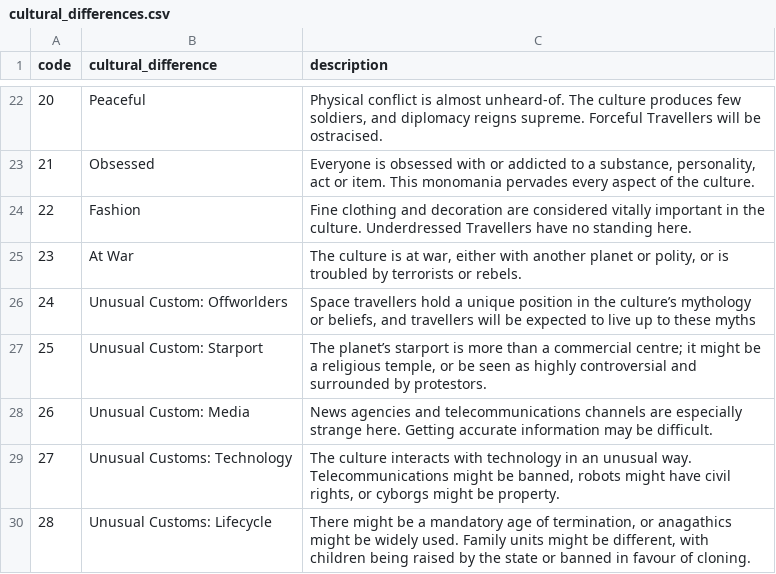
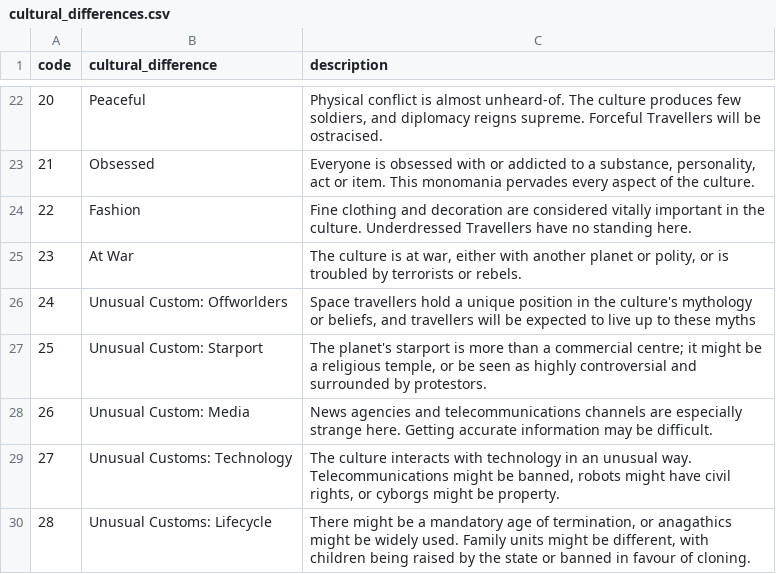
Before and after one commit to Absle/swt-gen, a CSV file: resources/tables/cultural_differences.csv, drawn as a sheet; only a part is shown, gaps mark what is left out.

```diff
--- a/resources/tables/cultural_differences.csv
+++ b/resources/tables/cultural_differences.csv
@@ -25,4 +25,4 @@ code,cultural_difference,description
 23,"At War","The culture is at war, either with another planet or polity, or is troubled by terrorists or rebels."
-24,"Unusual Custom: Offworlders","Space travellers hold a unique position in the culture’s mythology or beliefs, and travellers will be expected to live up to these myths"
-25,"Unusual Custom: Starport","The planet’s starport is more than a commercial centre; it might be a religious temple, or be seen as highly controversial and surrounded by protestors."
+24,"Unusual Custom: Offworlders","Space travellers hold a unique position in the culture's mythology or beliefs, and travellers will be expected to live up to these myths"
+25,"Unusual Custom: Starport","The planet's starport is more than a commercial centre; it might be a religious temple, or be seen as highly controversial and surrounded by protestors."
 26,"Unusual Custom: Media","News agencies and telecommunications channels are especially strange here. Getting accurate information may be difficult."
```
Also changed, not shown: resources/tables/atmospheres.csv, resources/tables/governments.csv, 18 other files.
